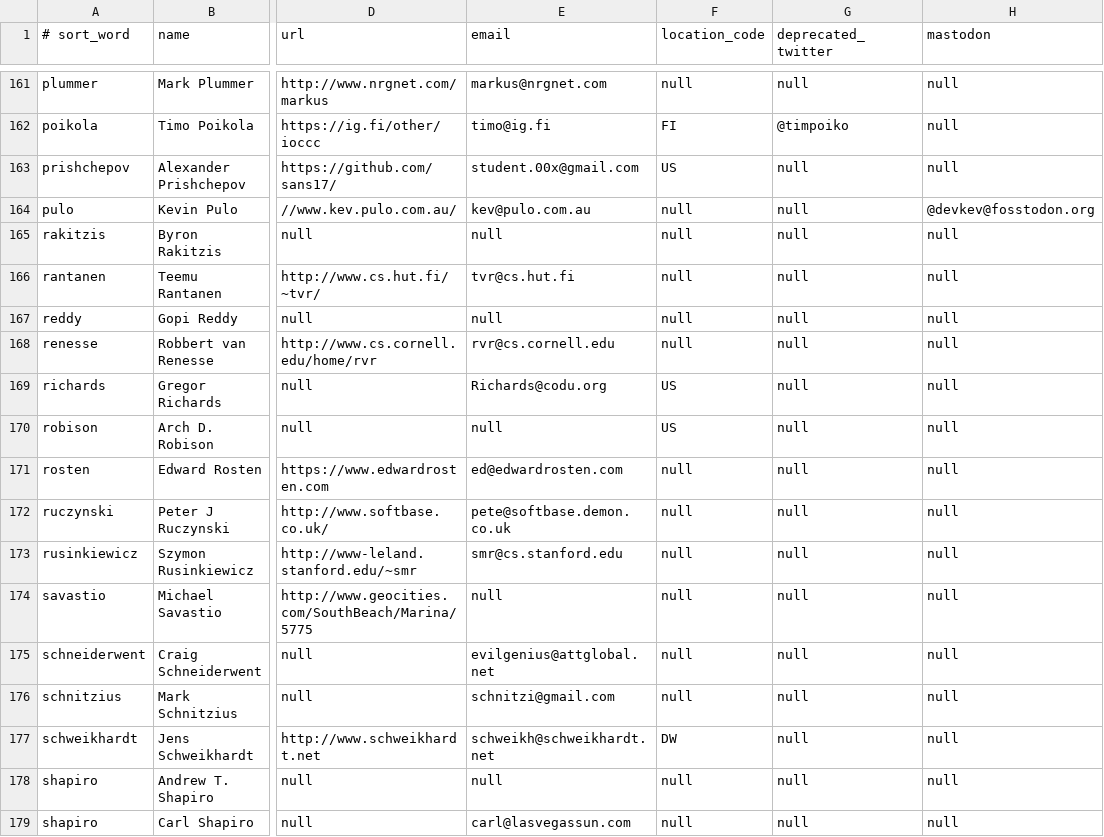
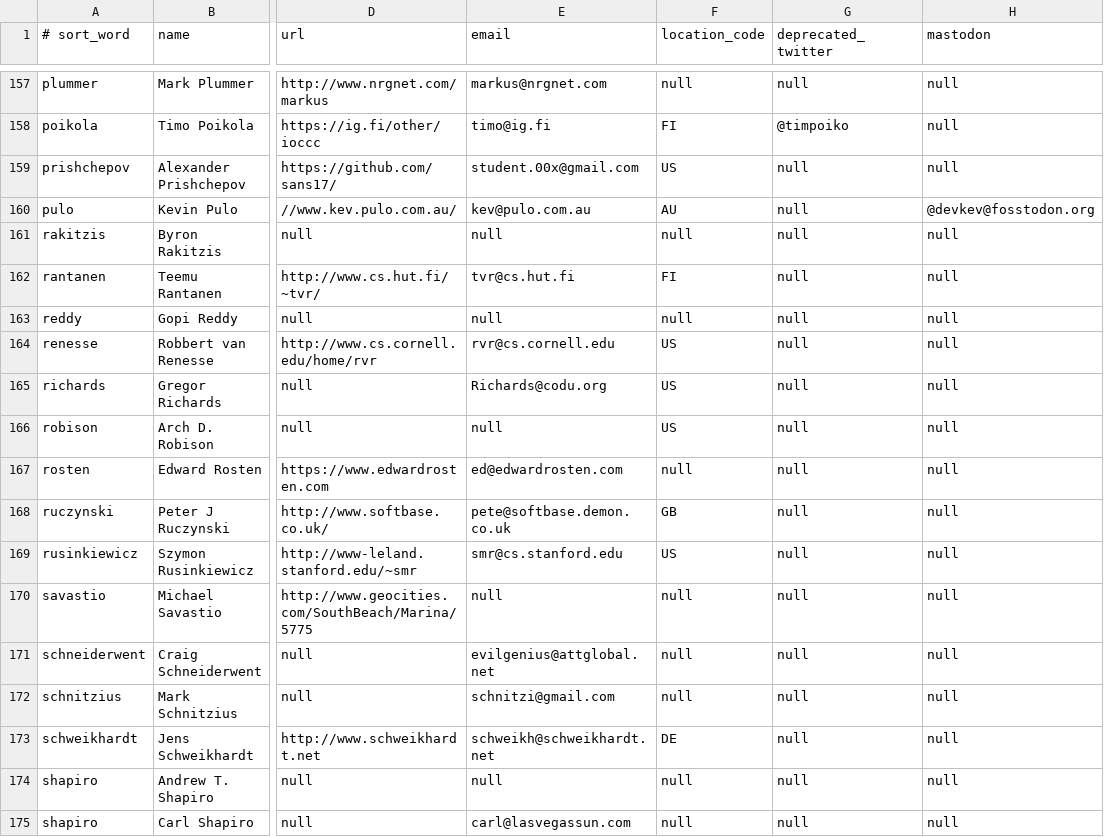
Before and after one commit to lcn2/trim-temp-test-ioccc, a CSV file: tmp/winners.csv, drawn as a sheet; only a part is shown, gaps mark what is left out; addresses are those after the commit; the diff covers the shown part only; the diff names each change by its address in the sheet, - before the commit and + after, or states it on an @@ line.

Commit message:
fix winners.csv, add winners.numbers, fix tag
Added / fixed a number of other ISO 3166 location codes.

Fixed multiple rows that had the wrong number of columns.

Added winners.numbers, which as a macOS numbers file
from a previous winners.csv import.  Then winners.numbers
was used to CSV export to winners.csv followed by a vim
edit with ":set ff=unix".

Several 1st field values where ther UPPER case chars
were converted into lower case chars.

Changed Toledo G.'s sort string to "toledo".

Fixed winner handle:

Oscar_Toledo_G. ==> Oscar_Toledo

```diff
--- a/tmp/winners.csv
+++ b/tmp/winners.csv
-F160 (location_code): null
+F160 (location_code): AU
-F162 (location_code): null
+F162 (location_code): FI
-F164 (location_code): null
+F164 (location_code): US
-F168 (location_code): null
+F168 (location_code): GB
-F169 (location_code): null
+F169 (location_code): US
-F173 (location_code): DW
+F173 (location_code): DE
```
Also changed, not shown: 5 added rows, 8 removed rows, 3 moved rows and 68 edited cells elsewhere in this file, 2 other files.
